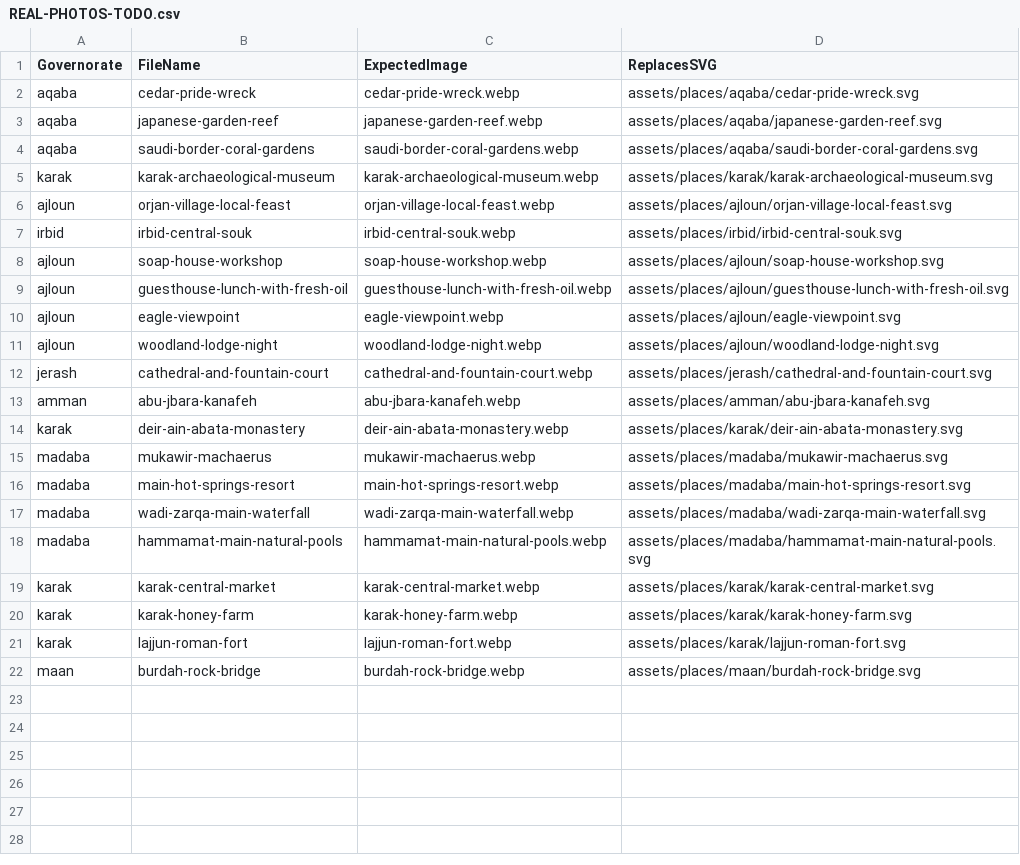
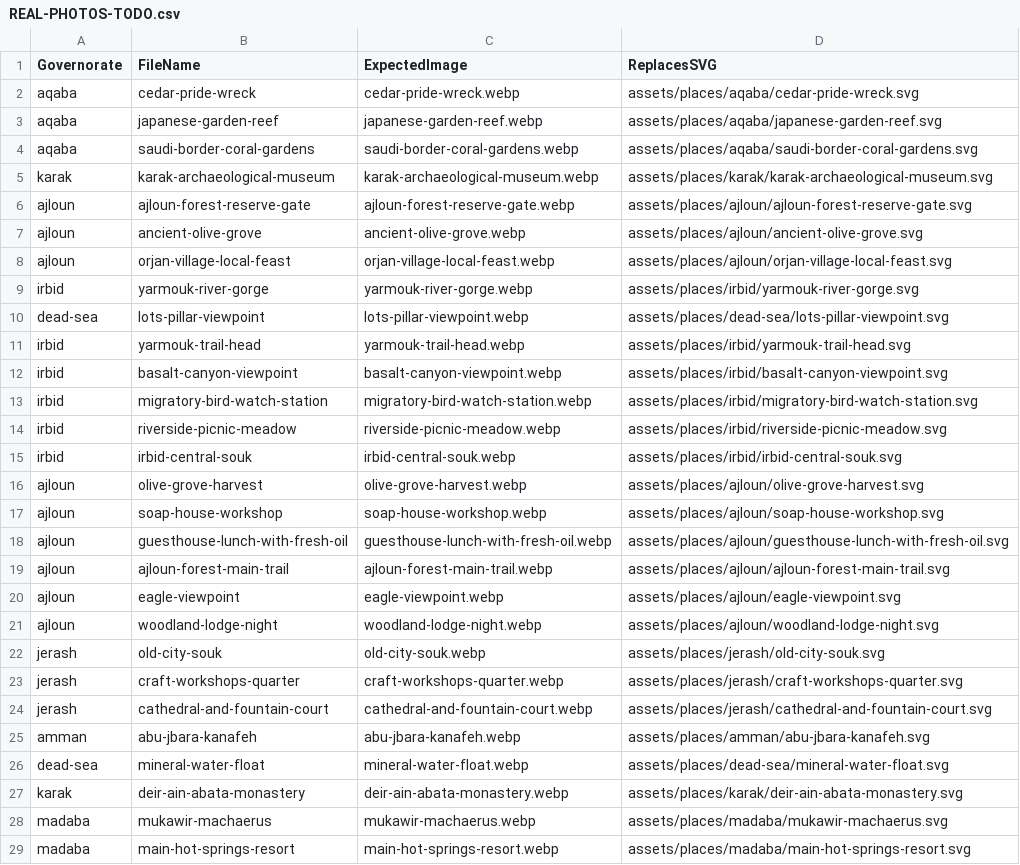
Before and after one commit to ahmadabutouq060-cmd/new, a CSV file: assets/places/_incoming/REAL-PHOTOS-TODO.csv, drawn as a sheet; only a part is shown; the shorter side is filled out with more unchanged rows; the diff names each change by its address in the sheet, - before the commit and + after, or states it on an @@ line.

Commit message:
Update Naseej backend rules and image pipeline

```diff
--- a/assets/places/_incoming/REAL-PHOTOS-TODO.csv
+++ b/assets/places/_incoming/REAL-PHOTOS-TODO.csv
+row 6: ajloun | ajloun-forest-reserve-gate | ajloun-forest-reserve-gate.webp | assets/places/ajloun/ajloun-forest-reserve-gate.svg
+row 7: ajloun | ancient-olive-grove | ancient-olive-grove.webp | assets/places/ajloun/ancient-olive-grove.svg
+row 9: irbid | yarmouk-river-gorge | yarmouk-river-gorge.webp | assets/places/irbid/yarmouk-river-gorge.svg
+row 10: dead-sea | lots-pillar-viewpoint | lots-pillar-viewpoint.webp | assets/places/dead-sea/lots-pillar-viewpoint.svg
+row 11: irbid | yarmouk-trail-head | yarmouk-trail-head.webp | assets/places/irbid/yarmouk-trail-head.svg
+row 12: irbid | basalt-canyon-viewpoint | basalt-canyon-viewpoint.webp | assets/places/irbid/basalt-canyon-viewpoint.svg
+row 13: irbid | migratory-bird-watch-station | migratory-bird-watch-station.webp | assets/places/irbid/migratory-bird-watch-station.svg
+row 14: irbid | riverside-picnic-meadow | riverside-picnic-meadow.webp | assets/places/irbid/riverside-picnic-meadow.svg
+row 16: ajloun | olive-grove-harvest | olive-grove-harvest.webp | assets/places/ajloun/olive-grove-harvest.svg
+row 19: ajloun | ajloun-forest-main-trail | ajloun-forest-main-trail.webp | assets/places/ajloun/ajloun-forest-main-trail.svg
+row 22: jerash | old-city-souk | old-city-souk.webp | assets/places/jerash/old-city-souk.svg
+row 23: jerash | craft-workshops-quarter | craft-workshops-quarter.webp | assets/places/jerash/craft-workshops-quarter.svg
+row 26: dead-sea | mineral-water-float | mineral-water-float.webp | assets/places/dead-sea/mineral-water-float.svg
```
Also changed, not shown: 57 other files.
